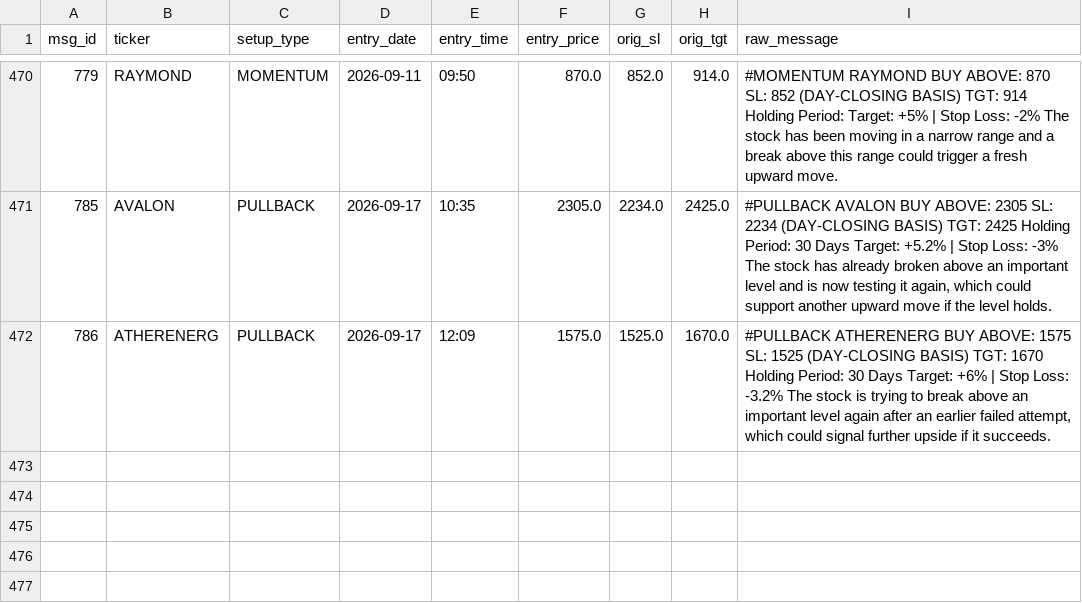
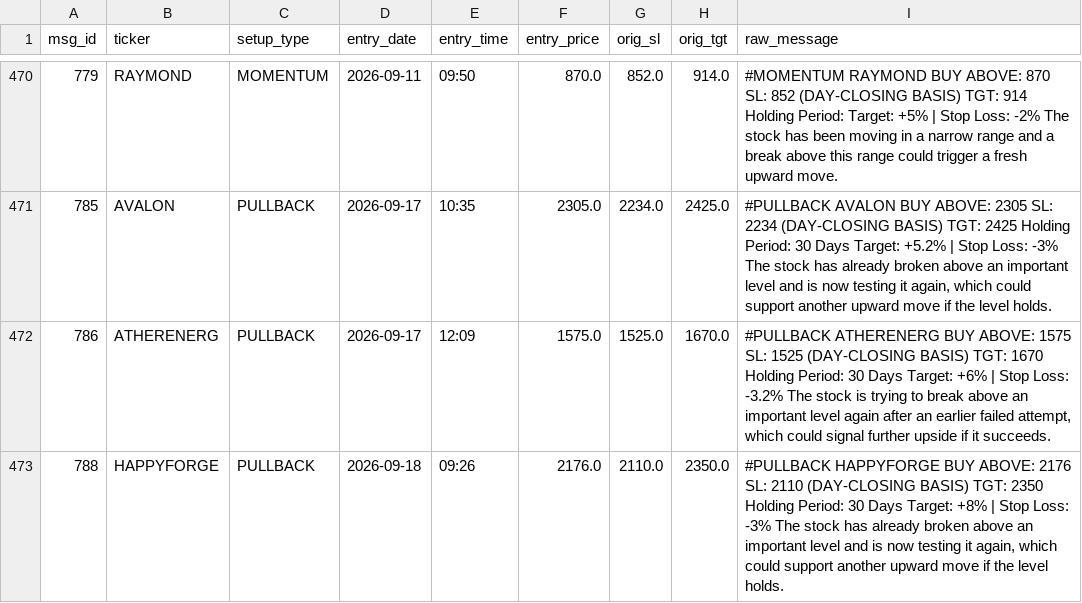
Before and after one commit to shaswatkashyap25-crypto/volstop, a CSV file: tg_trades.csv, drawn as a sheet; only a part is shown, gaps mark what is left out.

```diff
--- a/tg_trades.csv
+++ b/tg_trades.csv
@@ -472 +472,2 @@ msg_id,ticker,setup_type,entry_date,entry_time,entry_price,orig_sl,orig_tgt,raw_
 786,ATHERENERG,PULLBACK,2026-09-17,12:09,1575.0,1525.0,1670.0,"#PULLBACK ATHERENERG BUY ABOVE: 1575 SL: 1525 (DAY-CLOSING BASIS) TGT: 1670 Holding Period: 30 Days  Target: +6% | Stop Loss: -3.2%  The stock is trying to break above an important level again after an earlier failed attempt, which could signal further upside if it succeeds."
+788,HAPPYFORGE,PULLBACK,2026-09-18,09:26,2176.0,2110.0,2350.0,"#PULLBACK HAPPYFORGE BUY ABOVE: 2176 SL: 2110 (DAY-CLOSING BASIS) TGT: 2350 Holding Period: 30 Days  Target: +8% | Stop Loss: -3%  The stock has already broken above an important level and is now testing it again, which could support another upward move if the level holds."
```
Also changed, not shown: 1 other file.
